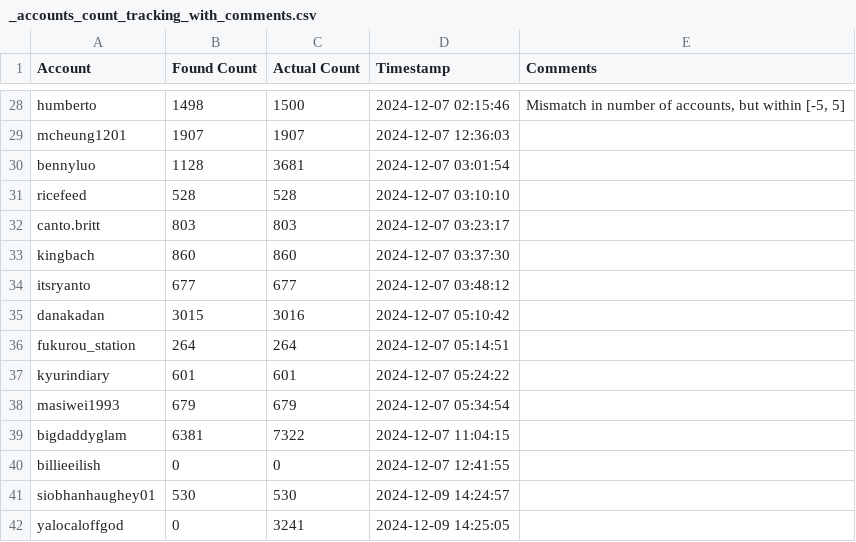
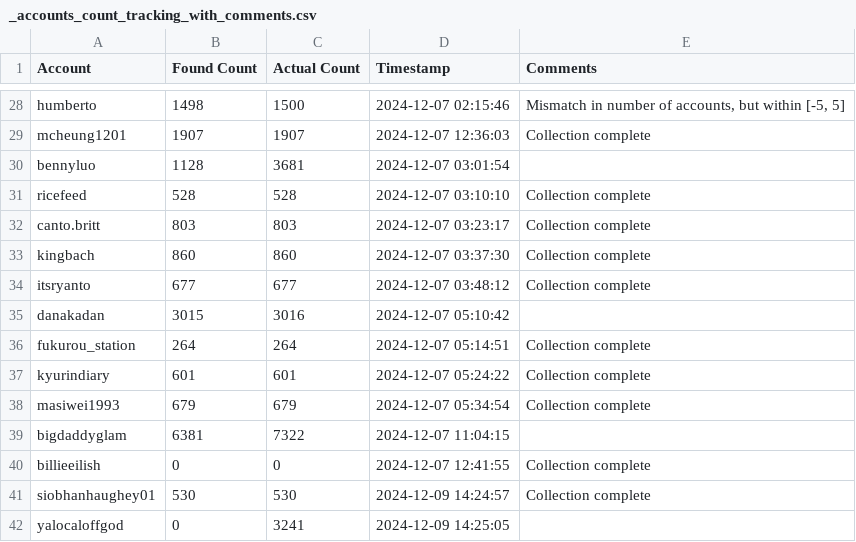
Before and after one commit to audrey-yip/ds-thesis, a CSV file: Snowballing/snowball_following_csvs/_accounts_count_tracking_with_comments.csv, drawn as a sheet; only a part is shown, gaps mark what is left out; the diff covers the shown part only; the diff names each change by its address in the sheet, - before the commit and + after, or states it on an @@ line.

```diff
--- a/Snowballing/snowball_following_csvs/_accounts_count_tracking_with_comments.csv
+++ b/Snowballing/snowball_following_csvs/_accounts_count_tracking_with_comments.csv
-E29 (Comments): (empty)
+E29 (Comments): Collection complete
-E31:E34 (Comments): (empty)
+E31:E34 (Comments): Collection complete
-E36:E38 (Comments): (empty)
+E36:E38 (Comments): Collection complete
-E40:E41 (Comments): (empty)
+E40:E41 (Comments): Collection complete
```
Also changed, not shown: 24 edited cells elsewhere in this file, 5 other files.
